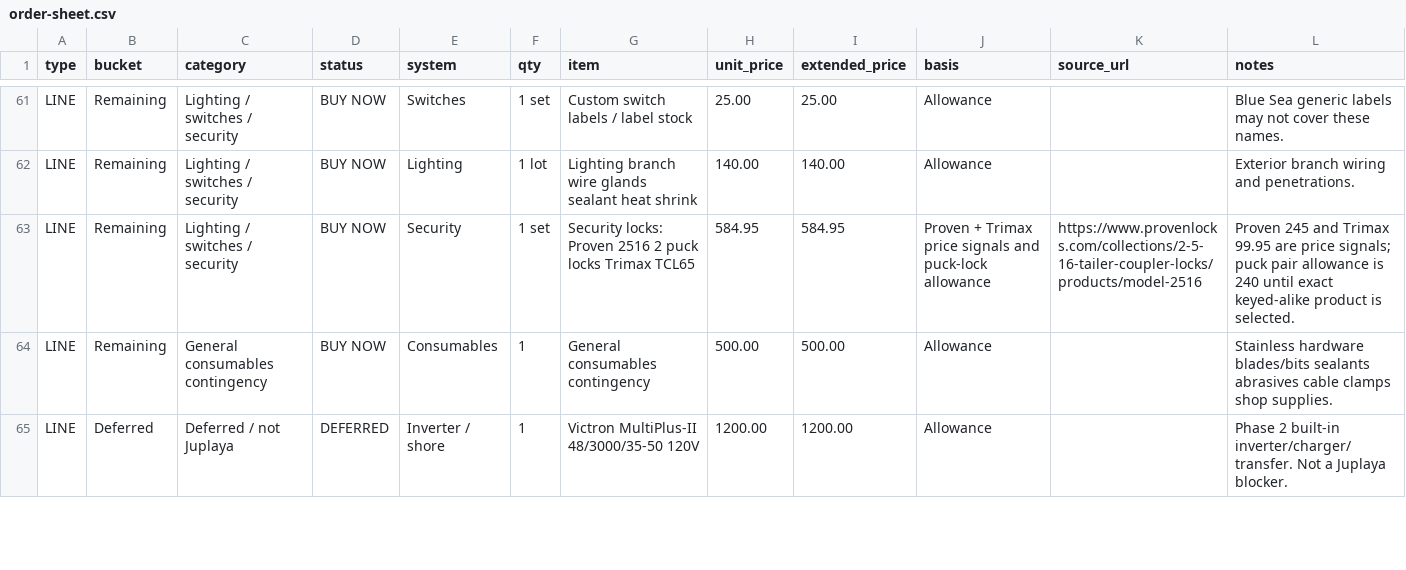
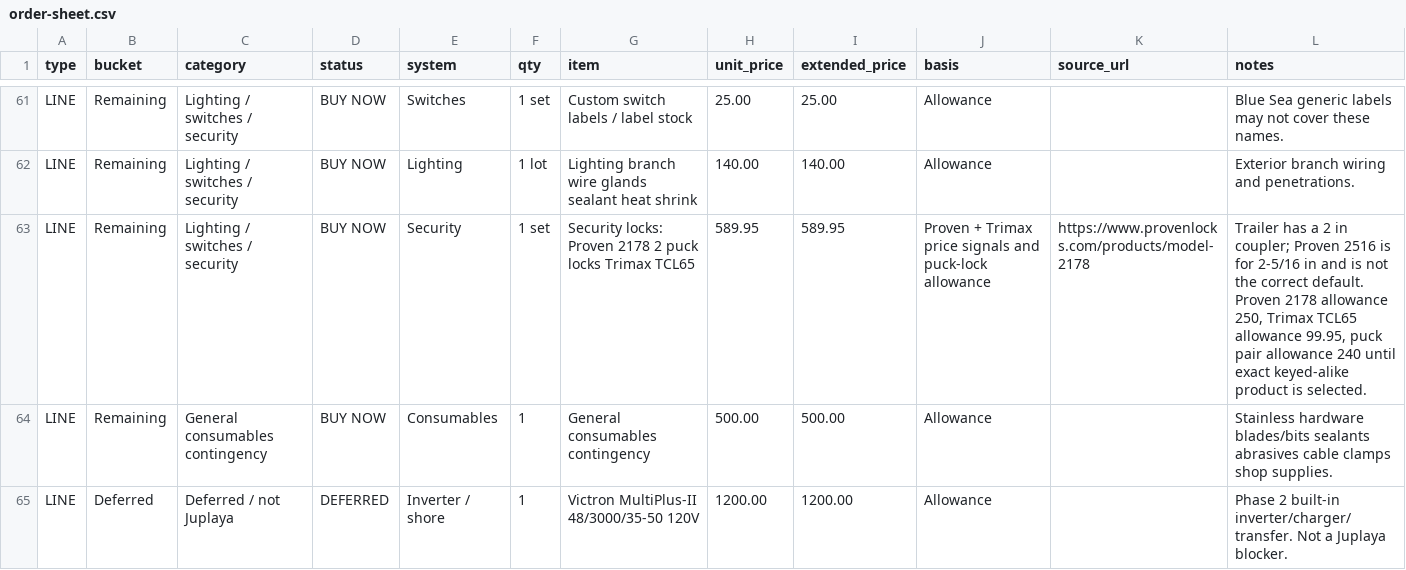
Before and after one commit to halbritt/trailer, a CSV file: docs/order-sheet.csv, drawn as a sheet; only a part is shown, gaps mark what is left out.

```diff
--- a/docs/order-sheet.csv
+++ b/docs/order-sheet.csv
@@ -62,3 +62,3 @@ LINE,Remaining,Lighting / switches / security,BUY NOW,Switches,1 set,Custom swit
 LINE,Remaining,Lighting / switches / security,BUY NOW,Lighting,1 lot,Lighting branch wire glands sealant heat shrink,140.00,140.00,Allowance,,Exterior branch wiring and penetrations.
-LINE,Remaining,Lighting / switches / security,BUY NOW,Security,1 set,Security locks: Proven 2516 2 puck locks Trimax TCL65,584.95,584.95,Proven + Trimax price signals and puck-lock allowance,https://www.provenlocks.com/collections/2-5-16-tailer-coupler-locks/products/model-2516,Proven 245 and Trimax 99.95 are price signals; puck pair allowance is 240 until exact keyed-alike product is selected.
+LINE,Remaining,Lighting / switches / security,BUY NOW,Security,1 set,Security locks: Proven 2178 2 puck locks Trimax TCL65,589.95,589.95,Proven + Trimax price signals and puck-lock allowance,https://www.provenlocks.com/products/model-2178,"Trailer has a 2 in coupler; Proven 2516 is for 2-5/16 in and is not the correct default. Proven 2178 allowance 250, Trimax TCL65 allowance 99.95, puck pair allowance 240 until exact keyed-alike product is selected."
 LINE,Remaining,General consumables contingency,BUY NOW,Consumables,1,General consumables contingency,500.00,500.00,Allowance,,Stainless hardware blades/bits sealants abrasives cable clamps shop supplies.
```
Also changed, not shown: docs/order-sheet-overrides.csv, 2 other files.
